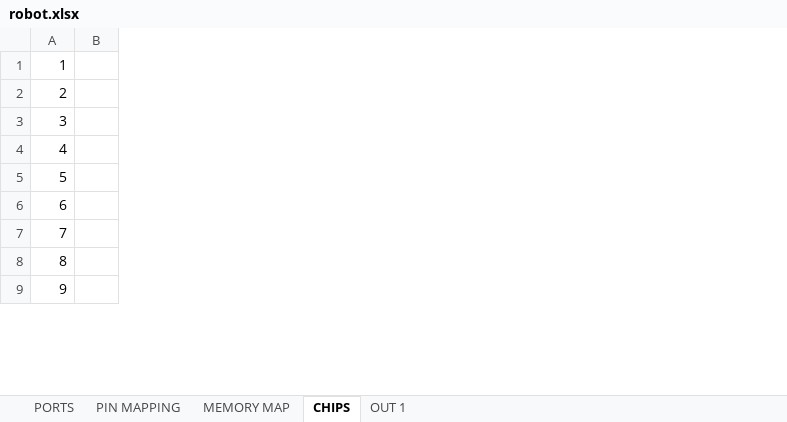
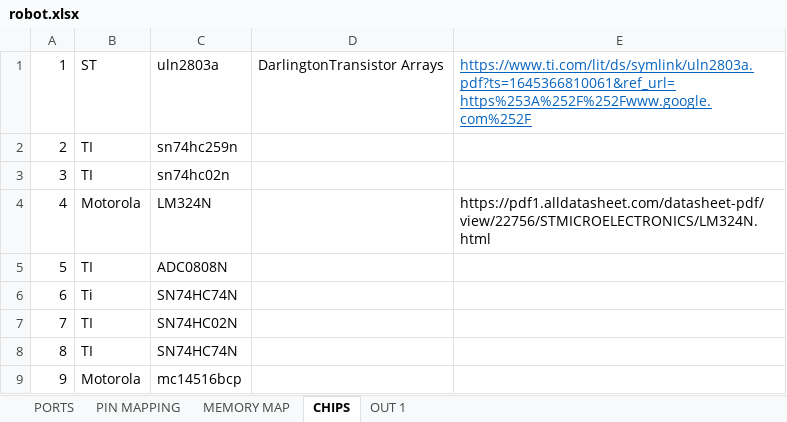
Before and after one commit to jrork/cyberguard-sr2, an Excel workbook: robot.xlsx, sheet CHIPS, drawn as a sheet; only a part is shown; values as stored, in another font and other column widths than the file's, no borders; removed rows and columns are numbered as before the commit, all else as after; the diff names each change by its address in the sheet, - before the commit and + after, or states it on an @@ line.

Commit message:
updated list of chips
also added a couple of data sheets

```diff
--- a/robot.xlsx (sheet CHIPS)
+++ b/robot.xlsx (sheet CHIPS)
-column B, empty
+column B, rows 1-9: ST | TI | TI | Motorola | TI | Ti | TI | TI | Motorola
+column C, rows 1-9: uln2803a | sn74hc259n | sn74hc02n | LM324N | ADC0808N | SN74HC74N | SN74HC02N | SN74HC74N | mc14516bcp
+column D, row 1: DarlingtonTransistor Arrays
+column E, rows 1-4: https://www.ti.com/lit/ds/symlink/uln2803a.pdf?ts=1645366810061&ref_url=https%253A%252F%252Fwww.google.com%252F |  |  | https://pdf1.alldatasheet.com/datasheet-pdf/view/22756/STMICROELECTRONICS/LM324N.html
```
Also changed, not shown: 4 other files.
